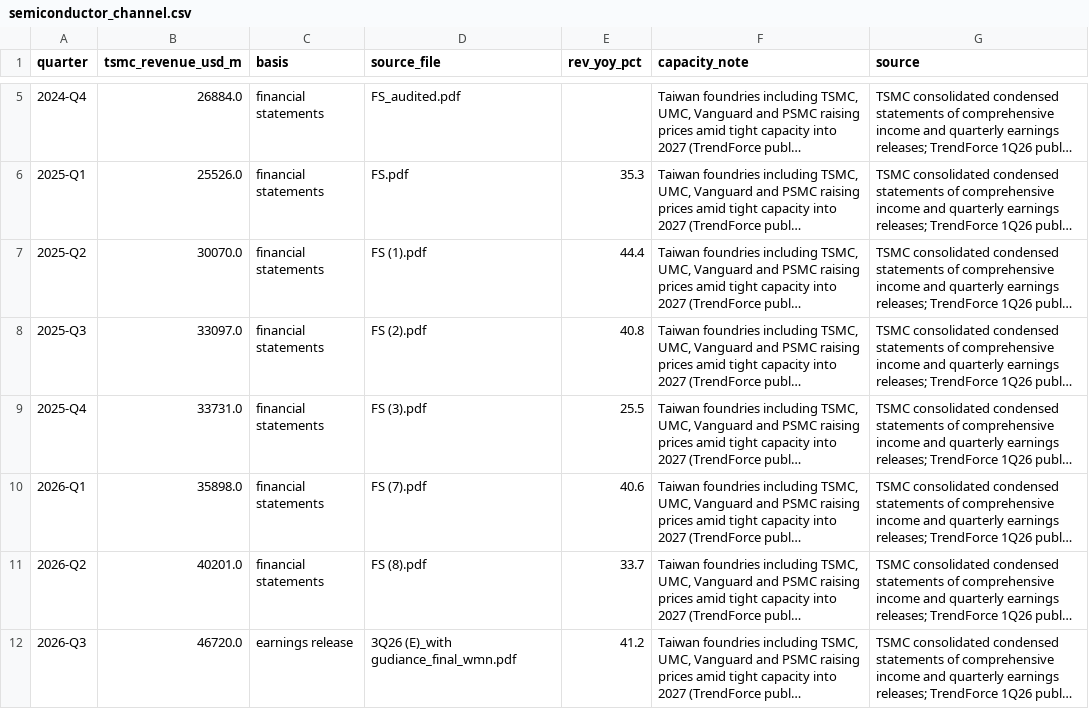
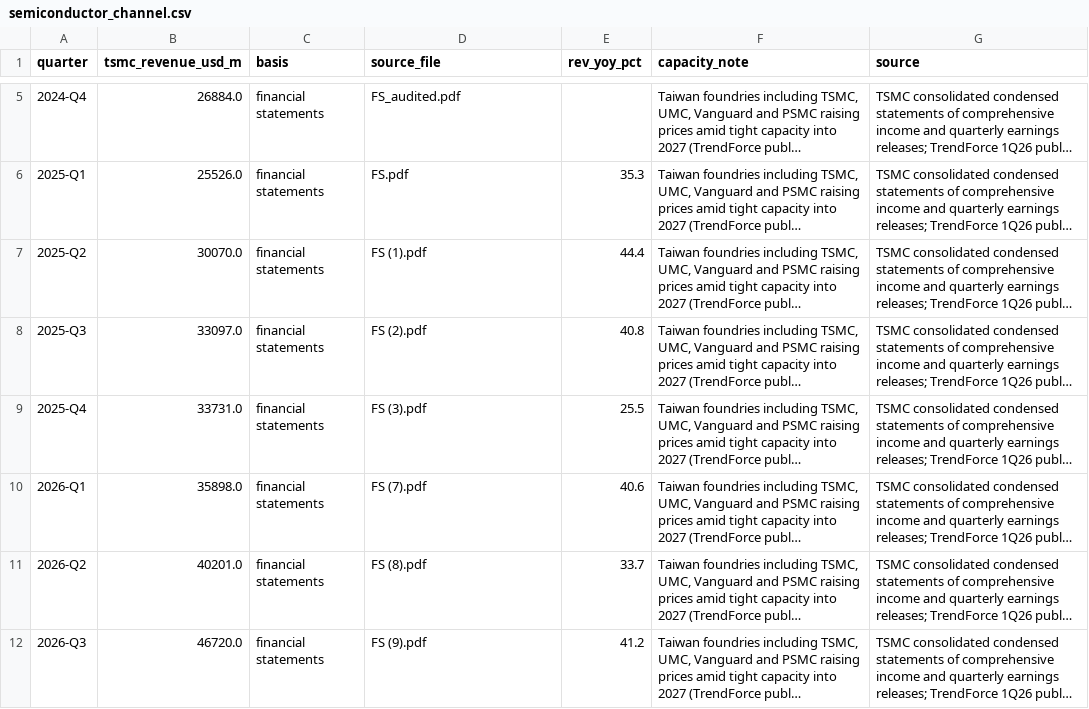
Before and after one commit to alyssaagard/primacy-premium, a CSV file: data/processed/semiconductor_channel.csv, drawn as a sheet; only a part is shown, gaps mark what is left out; long unchanged cells end in …; the diff names each change by its address in the sheet, - before the commit and + after, or states it on an @@ line.

Commit message:
Updated data, version 1.1.0

```diff
--- a/data/processed/semiconductor_channel.csv
+++ b/data/processed/semiconductor_channel.csv
-C12 (basis): earnings release
+C12 (basis): financial statements
-D12 (source_file): 3Q26 (E)_with gudiance_final_wmn.pdf
+D12 (source_file): FS (9).pdf
```
Also changed, not shown: 5 other files.
